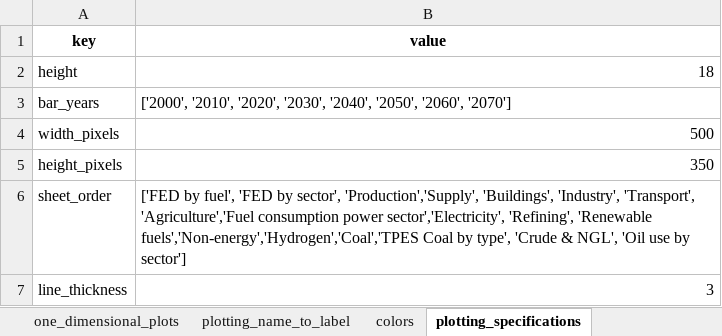
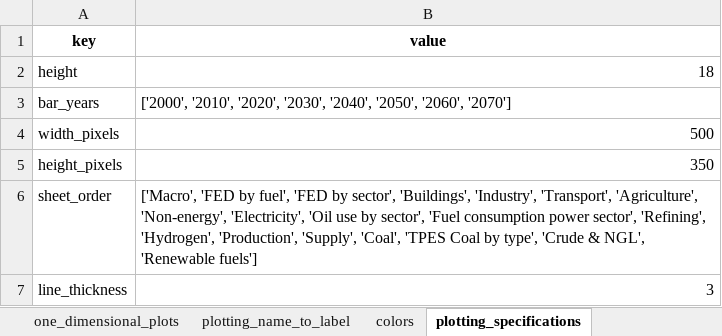
Before and after one commit to asia-pacific-energy-research-centre/9th_edition_visualisation, an Excel workbook: config/master_config.xlsx, sheet plotting_specifications, drawn as a sheet; values as stored, in another font and other column widths than the file's, no borders; charts and pictures not drawn; the diff names each change by its address in the sheet, - before the commit and + after, or states it on an @@ line.

```diff
--- a/config/master_config.xlsx (sheet plotting_specifications)
+++ b/config/master_config.xlsx (sheet plotting_specifications)
-B6 (value): ['FED by fuel', 'FED by sector', 'Production','Supply', 'Buildings', 'Industry', 'Transport', 'Agriculture','Fuel consumption power sector','Electricity', 'Refining', 'Renewable fuels','Non-energy','Hydrogen','Coal','TPES Coal by type', 'Crude & NGL', 'Oil use by sector']
+B6 (value): ['Macro', 'FED by fuel', 'FED by sector', 'Buildings', 'Industry', 'Transport', 'Agriculture', 'Non-energy', 'Electricity', 'Oil use by sector', 'Fuel consumption power sector', 'Refining', 'Hydrogen', 'Production', 'Supply', 'Coal', 'TPES Coal by type', 'Crude & NGL', 'Renewable fuels']
```
Also changed, not shown: sheet one_dimensional_plots, 1 other file.
